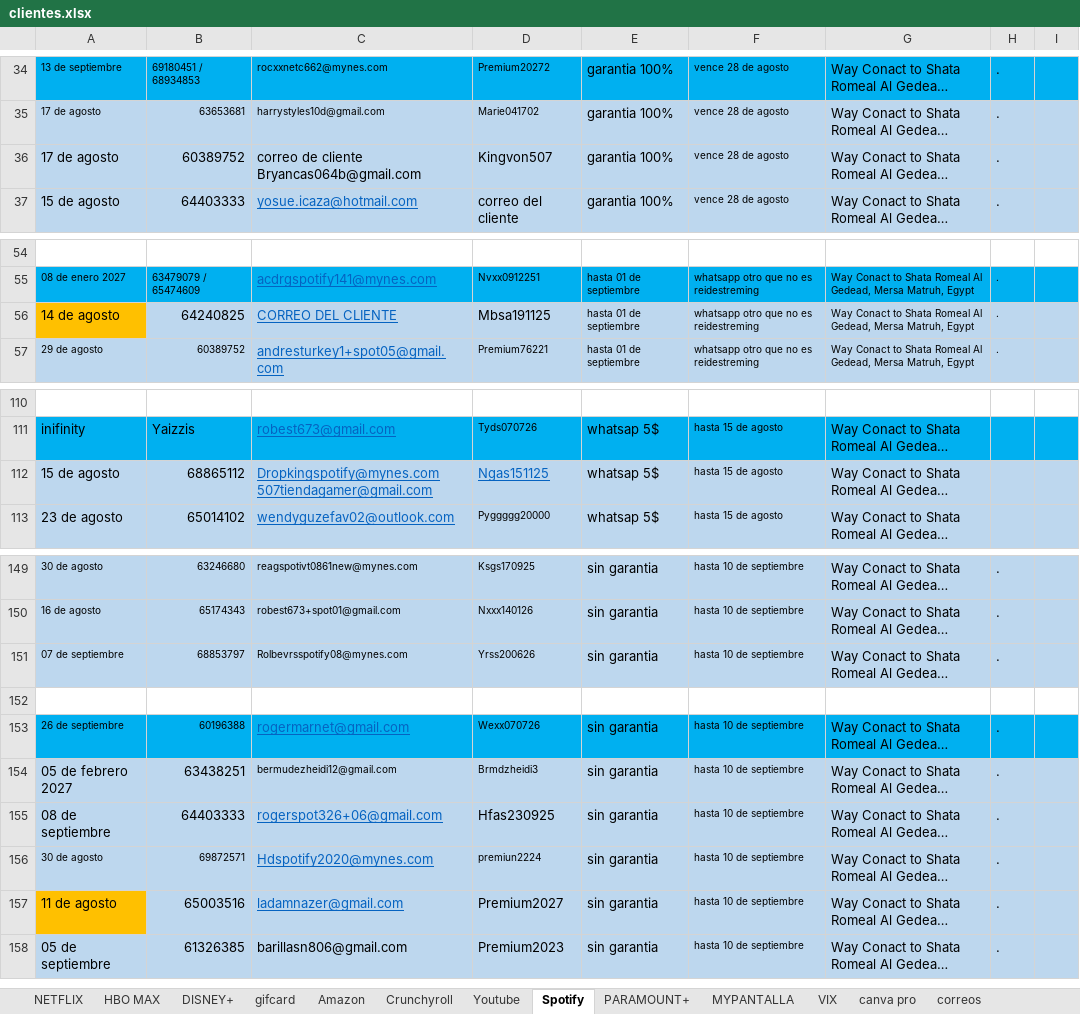
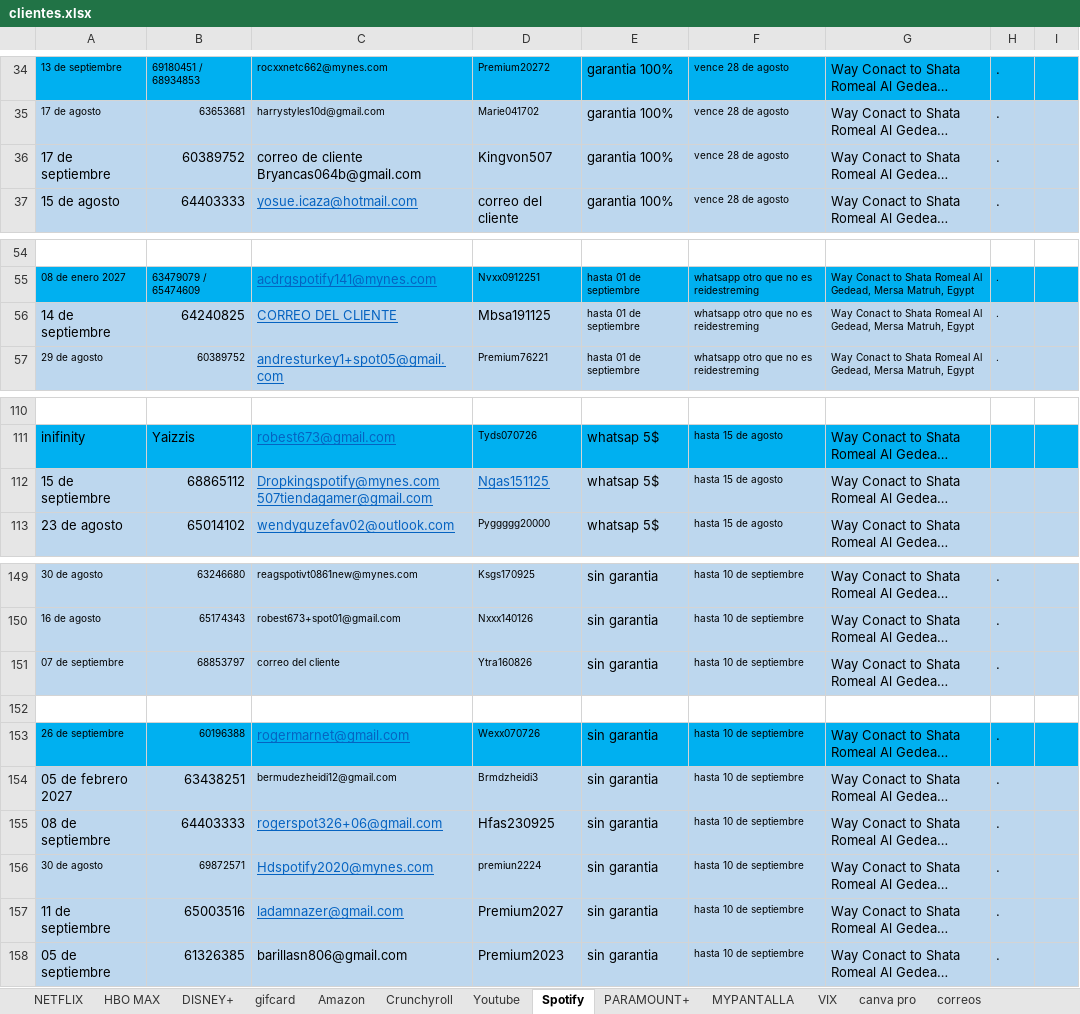
Before and after one commit to andresperea4215-beep/netflix-server, an Excel workbook: clientes.xlsx, sheet Spotify, drawn as a sheet; only a part is shown, gaps mark what is left out; long unchanged cells end in …; values as stored, in another font and other column widths than the file's, no borders; charts and pictures not drawn; the diff covers the shown part only; the diff names each change by its address in the sheet, - before the commit and + after, or states it on an @@ line.

```diff
--- a/clientes.xlsx (sheet Spotify)
+++ b/clientes.xlsx (sheet Spotify)
-A36: 17 de agosto
+A36: 17 de septiembre
-A56: 14 de agosto
+A56: 14 de septiembre
-A56 fill: #FFC000
+A56 fill: #BDD7EE
-A112: 15 de agosto
+A112: 15 de septiembre
-C151: Rolbevrsspotify08@mynes.com
+C151: correo del cliente
-D151: Yrss200626
+D151: Ytra160826
-A157: 11 de agosto
+A157: 11 de septiembre
-A157 fill: #FFC000
+A157 fill: #BDD7EE
```
Also changed, not shown: 1 edited cell elsewhere in this sheet, sheet NETFLIX, sheet DISNEY+, sheet canva pro, sheet Crunchyroll, sheet HBO MAX, sheet Amazon, charts or pictures.
